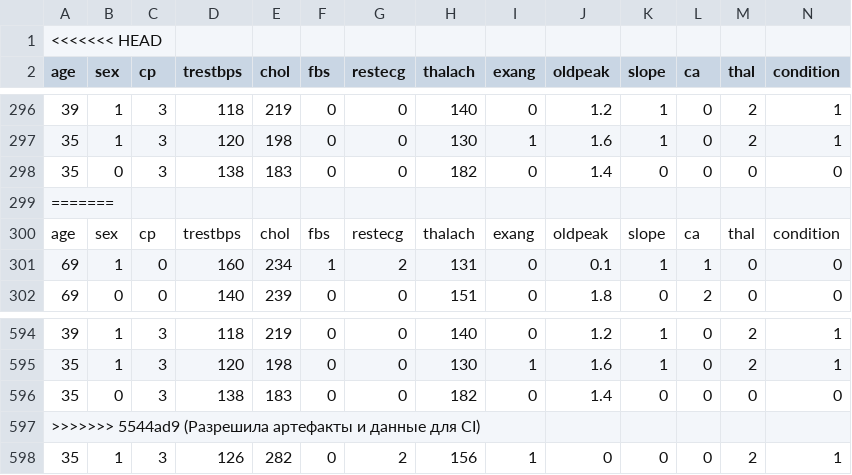
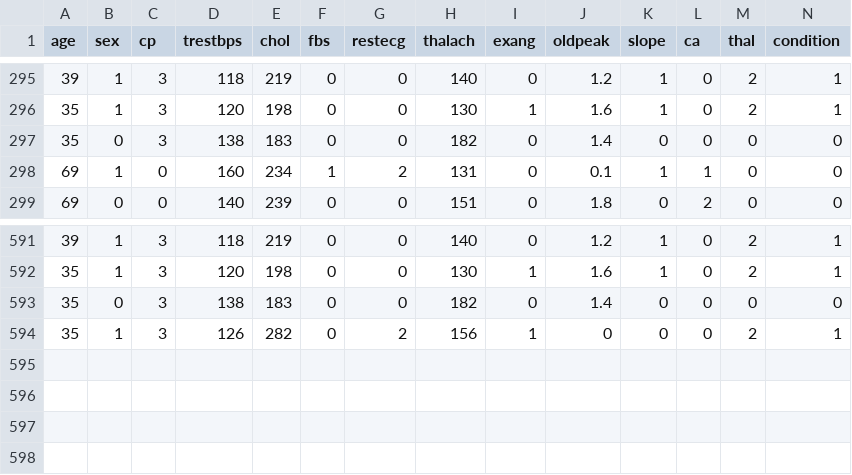
Before and after one commit to DianaErmakova/CICDsummerpractice, a CSV file: data/heart_cleveland_upload.csv, drawn as a sheet; only a part is shown, gaps mark what is left out; the diff names each change by its address in the sheet, - before the commit and + after, or states it on an @@ line.

Commit message:
Fix merge conflict markers in heart_cleveland_upload.csv

```diff
--- a/data/heart_cleveland_upload.csv
+++ b/data/heart_cleveland_upload.csv
-row 1: <<<<<<< HEAD
-row 299: =======
-row 300: age | sex | cp | trestbps | chol | fbs | restecg | thalach | exang | oldpeak | slope | ca | thal | condition
-row 597: >>>>>>> 5544ad9 (Разрешила артефакты и данные для CI)
```
